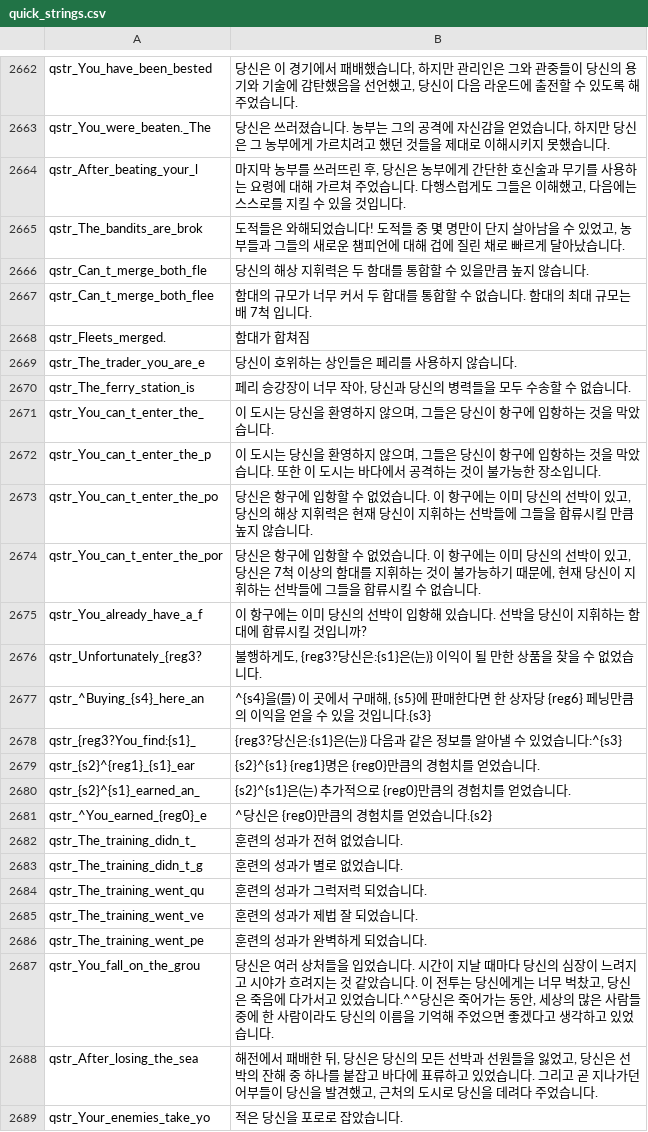
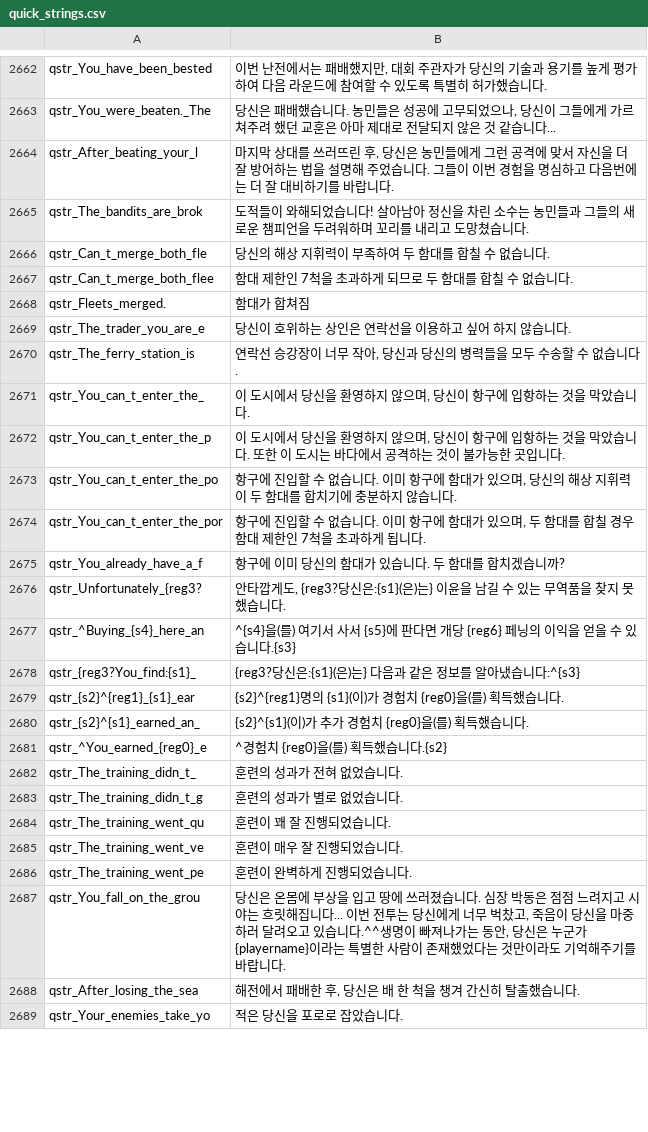
Before and after one commit to 21garam/MB_VikingConquest_R_Korean, a CSV file: languages/en/quick_strings.csv, drawn as a sheet; only a part is shown, gaps mark what is left out; the diff covers the shown part only; the diff names each change by its address in the sheet, - before the commit and + after, or states it on an @@ line.

```diff
--- a/languages/en/quick_strings.csv
+++ b/languages/en/quick_strings.csv
-B2662: 당신은 이 경기에서 패배했습니다, 하지만 관리인은 그와 관중들이 당신의 용기와 기술에 감탄했음을 선언했고, 당신이 다음 라운드에 출전할 수 있도록 해 주었습니다.
+B2662: 이번 난전에서는 패배했지만, 대회 주관자가 당신의 기술과 용기를 높게 평가하여 다음 라운드에 참여할 수 있도록 특별히 허가했습니다.
-B2663: 당신은 쓰러졌습니다. 농부는 그의 공격에 자신감을 얻었습니다, 하지만 당신은 그 농부에게 가르치려고 했던 것들을 제대로 이해시키지 못했습니다.
+B2663: 당신은 패배했습니다. 농민들은 성공에 고무되었으나, 당신이 그들에게 가르쳐주려 했던 교훈은 아마 제대로 전달되지 않은 것 같습니다...
-B2664: 마지막 농부를 쓰러뜨린 후, 당신은 농부에게 간단한 호신술과 무기를 사용하는 요령에 대해 가르쳐 주었습니다. 다행스럽게도 그들은 이해했고, 다음에는 스스로를 지킬 수 있을 것입니다.
+B2664: 마지막 상대를 쓰러뜨린 후, 당신은 농민들에게 그런 공격에 맞서 자신을 더 잘 방어하는 법을 설명해 주었습니다. 그들이 이번 경험을 명심하고 다음번에는 더 잘 대비하기를 바랍니다.
-B2665: 도적들은 와해되었습니다! 도적들 중 몇 명만이 단지 살아남을 수 있었고, 농부들과 그들의 새로운 챔피언에 대해 겁에 질린 채로 빠르게 달아났습니다.
+B2665: 도적들이 와해되었습니다! 살아남아 정신을 차린 소수는 농민들과 그들의 새로운 챔피언을 두려워하며 꼬리를 내리고 도망쳤습니다.
-B2666: 당신의 해상 지휘력은 두 함대를 통합할 수 있을만큼 높지 않습니다.
+B2666: 당신의 해상 지휘력이 부족하여 두 함대를 합칠 수 없습니다.
-B2667: 함대의 규모가 너무 커서 두 합대를 통합할 수 없습니다. 함대의 최대 규모는 배 7척 입니다.
+B2667: 함대 제한인 7척을 초과하게 되므로 두 함대를 합칠 수 없습니다.
-B2669: 당신이 호위하는 상인들은 페리를 사용하지 않습니다.
+B2669: 당신이 호위하는 상인은 연락선을 이용하고 싶어 하지 않습니다.
-B2670: 페리 승강장이 너무 작아, 당신과 당신의 병력들을 모두 수송할 수 없습니다.
+B2670: 연락선 승강장이 너무 작아, 당신과 당신의 병력들을 모두 수송할 수 없습니다.
-B2671: 이 도시는 당신을 환영하지 않으며, 그들은 당신이 항구에 입항하는 것을 막았습니다.
+B2671: 이 도시에서 당신을 환영하지 않으며, 당신이 항구에 입항하는 것을 막았습니다.
-B2672: 이 도시는 당신을 환영하지 않으며, 그들은 당신이 항구에 입항하는 것을 막았습니다. 또한 이 도시는 바다에서 공격하는 것이 불가능한 장소입니다.
+B2672: 이 도시에서 당신을 환영하지 않으며, 당신이 항구에 입항하는 것을 막았습니다. 또한 이 도시는 바다에서 공격하는 것이 불가능한 곳입니다.
-B2673: 당신은 항구에 입항할 수 없었습니다. 이 항구에는 이미 당신의 선박이 있고, 당신의 해상 지휘력은 현재 당신이 지휘하는 선박들에 그들을 합류시킬 만큼 높지 않습…
+B2673: 항구에 진입할 수 없습니다. 이미 항구에 함대가 있으며, 당신의 해상 지휘력이 두 함대를 합치기에 충분하지 않습…
-B2674: 당신은 항구에 입항할 수 없었습니다. 이 항구에는 이미 당신의 선박이 있고, 당신은 7척 이상의 함대를 지휘하는 것이 불가능하기 때문에, 현재 당신이 지휘하는 선박들에 그들을 합류시킬 수 없습니다.
+B2674: 항구에 진입할 수 없습니다. 이미 항구에 함대가 있으며, 두 함대를 합칠 경우 함대 제한인 7척을 초과하게 됩니다.
-B2675: 이 항구에는 이미 당신의 선박이 입항해 있습니다. 선박을 당신이 지휘하는 함대에 합류시킬 것입니까?
+B2675: 항구에 이미 당신의 함대가 있습니다. 두 함대를 합치겠습니까?
-B2676: 불행하게도, {reg3?당신은:{s1}은(는)} 이익이 될 만한 상품을 찾을 수 없었습니다.
+B2676: 안타깝게도, {reg3?당신은:{s1}(은)는} 이윤을 남길 수 있는 무역품을 찾지 못했습니다.
-B2677: …을(를) 이 곳에서 구매해, {s5}에 판매한다면 한 상자당 {reg6} 페닝만큼의 이익을 얻을 수 있을 것입니다.{s3}
+B2677: …을(를) 여기서 사서 {s5}에 판다면 개당 {reg6} 페닝의 이익을 얻을 수 있습니다.{s3}
-B2678: {reg3?당신은:{s1}은(는)} 다음과 같은 정보를 알아낼 수 있었습니다:^{s3}
+B2678: {reg3?당신은:{s1}(은)는} 다음과 같은 정보를 알아냈습니다:^{s3}
-B2679: {s2}^{s1} {reg1}명은 {reg0}만큼의 경험치를 얻었습니다.
+B2679: {s2}^{reg1}명의 {s1}(이)가 경험치 {reg0}을(를) 획득했습니다.
-B2680: {s2}^{s1}은(는) 추가적으로 {reg0}만큼의 경험치를 얻었습니다.
+B2680: {s2}^{s1}(이)가 추가 경험치 {reg0}을(를) 획득했습니다.
-B2681: ^당신은 {reg0}만큼의 경험치를 얻었습니다.{s2}
+B2681: ^경험치 {reg0}을(를) 획득했습니다.{s2}
-B2684: 훈련의 성과가 그럭저럭 되었습니다.
+B2684: 훈련이 꽤 잘 진행되었습니다.
-B2685: 훈련의 성과가 제법 잘 되었습니다.
+B2685: 훈련이 매우 잘 진행되었습니다.
-B2686: 훈련의 성과가 완벽하게 되었습니다.
+B2686: 훈련이 완벽하게 진행되었습니다.
-B2687: 당신은 여러 상처들을 입었습니다. 시간이 지날 때마다 당신의 심장이 느려지고 시야가 흐려지는 것 같았습니다. 이 전투는 당신에게는 너무 벅찼고, 당신은 죽음에 다가서고 있었습니다.^^당신은 죽어가는 동안, 세상의 많은 사람들 중에 한 사람이라도 당신의 이름을 기억해 주었으면 좋겠다고 생각하고 있었습니다.
+B2687: 당신은 온몸에 부상을 입고 땅에 쓰러졌습니다. 심장 박동은 점점 느려지고 시야는 흐릿해집니다... 이번 전투는 당신에게 너무 벅찼고, 죽음이 당신을 마중하러 달려오고 있습니다.^^생명이 빠져나가는 동안, 당신은 누군가 {playername}이라는 특별한 사람이 존재했었다는 것만이라도 기억해주기를 바랍니다.
-B2688: …패배한 뒤, 당신은 당신의 모든 선박과 선원들을 잃었고, 당신은 선박의 잔해 중 하나를 붙잡고 바다에 표류하고 있었습니다. 그리고 곧 지나가던 어부들이 당신을 발견했고, 근처의 도시로 당신을 데려다 주었습니다.
+B2688: …패배한 후, 당신은 배 한 척을 챙겨 간신히 탈출했습니다.
```
Also changed, not shown: 148 edited cells elsewhere in this file.
